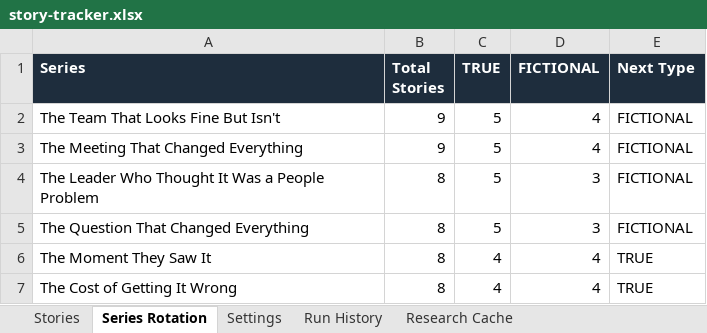
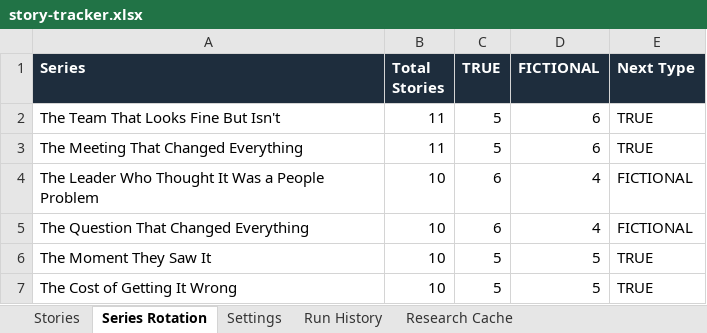
Before and after one commit to jonno-alt/social-images, an Excel workbook: data/carousel-factory/story-tracker.xlsx, sheet Series Rotation, drawn as a sheet; values as stored, in another font and other column widths than the file's, no borders; the diff names each change by its address in the sheet, - before the commit and + after, or states it on an @@ line.

Commit message:
Update story-tracker.xlsx after run #6 (stories 51-60)

```diff
--- a/data/carousel-factory/story-tracker.xlsx (sheet Series Rotation)
+++ b/data/carousel-factory/story-tracker.xlsx (sheet Series Rotation)
-B2:B3 (Total Stories): 9
+B2:B3 (Total Stories): 11
-D2:D3 (FICTIONAL): 4
+D2:D3 (FICTIONAL): 6
-E2:E3 (Next Type): FICTIONAL
+E2:E3 (Next Type): TRUE
-B4:B7 (Total Stories): 8
+B4:B7 (Total Stories): 10
-C4:C5 (TRUE): 5
+C4:C5 (TRUE): 6
-D4:D5 (FICTIONAL): 3
+D4:D5 (FICTIONAL): 4
-C6:C7 (TRUE): 4
+C6:C7 (TRUE): 5
-D6:D7 (FICTIONAL): 4
+D6:D7 (FICTIONAL): 5
```
Also changed, not shown: sheet Stories, sheet Research Cache, sheet Run History, sheet Settings.
